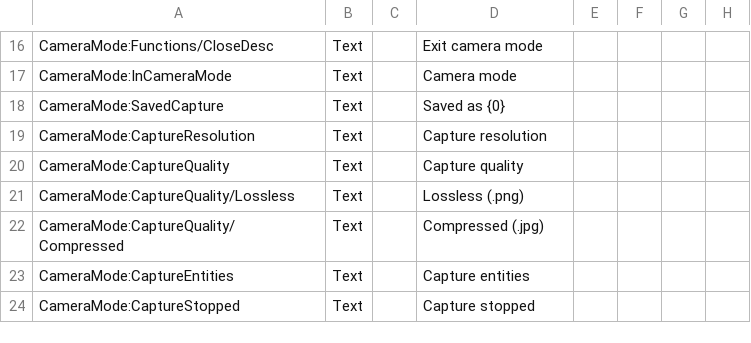
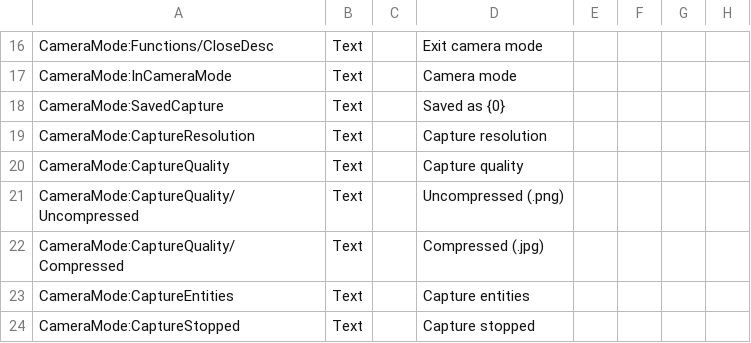
Before and after one commit to moorowl/ck-CameraMode, a CSV file: Localization/Localization.csv, drawn as a sheet; only a part is shown, gaps mark what is left out; the diff names each change by its address in the sheet, - before the commit and + after, or states it on an @@ line.

Commit message:
rename lossless CaptureQuality to uncompressed

```diff
--- a/Localization/Localization.csv
+++ b/Localization/Localization.csv
-A21: CameraMode:CaptureQuality/Lossless
+A21: CameraMode:CaptureQuality/Uncompressed
-D21: Lossless (.png)
+D21: Uncompressed (.png)
```
Also changed, not shown: 3 other files.
